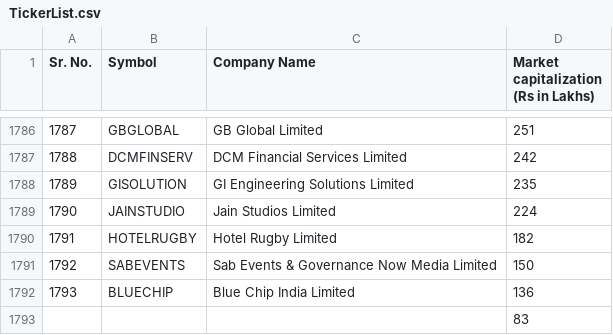
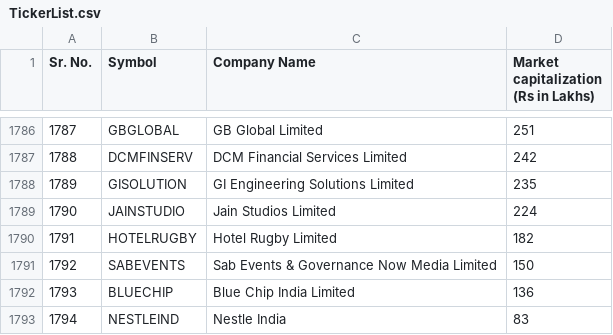
Before and after one commit to AdityaMNayak/Velocity-Trading, a CSV file: FrontEnd/TickerList.csv, drawn as a sheet; only a part is shown, gaps mark what is left out.

Commit message:
Nestle India added to ticker list

```diff
--- a/FrontEnd/TickerList.csv
+++ b/FrontEnd/TickerList.csv
@@ -1793,2 +1793,2 @@ Sr. No.,Symbol,Company Name,"Market capitalization
 1793,BLUECHIP,Blue Chip India Limited,136
-,,,83
+1794,NESTLEIND,Nestle India,83
```
Also changed, not shown: 1 other file.
